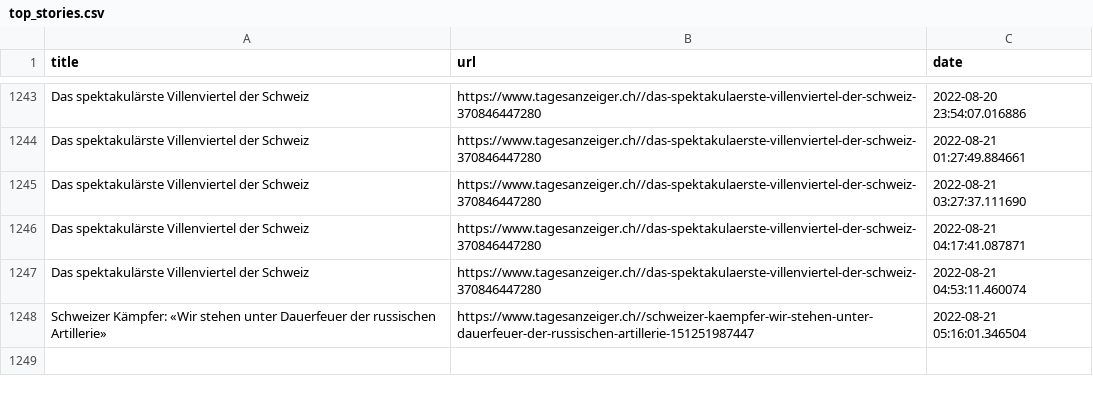
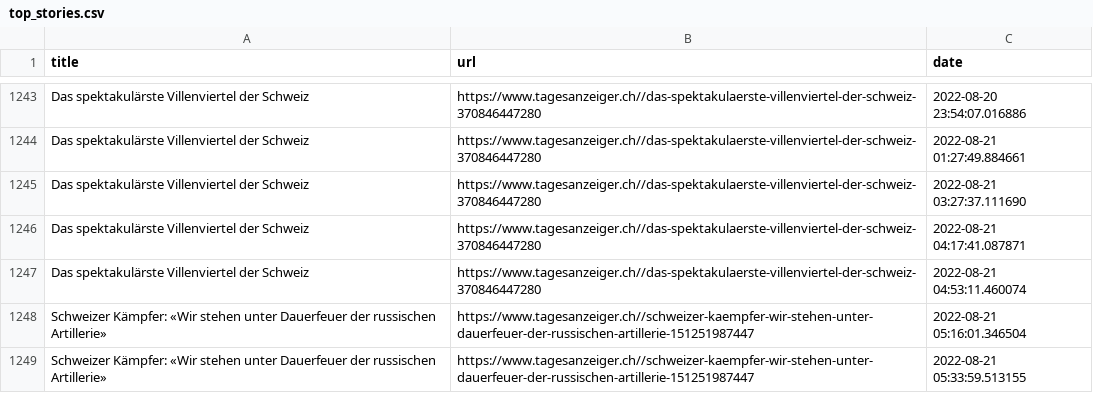
Before and after one commit to ErichBuergler/automatic-scraper2, a CSV file: top_stories.csv, drawn as a sheet; only a part is shown, gaps mark what is left out; the diff names each change by its address in the sheet, - before the commit and + after, or states it on an @@ line.

```diff
--- a/top_stories.csv
+++ b/top_stories.csv
+row 1249: Schweizer Kämpfer: «Wir stehen unter Dauerfeuer der russischen Artillerie» | https://www.tagesanzeiger.ch//schweizer-kaempfer-wir-stehen-unter-dauerfeuer-der-russischen-artillerie-151251987447 | 2022-08-21 05:33:59.513155
```
